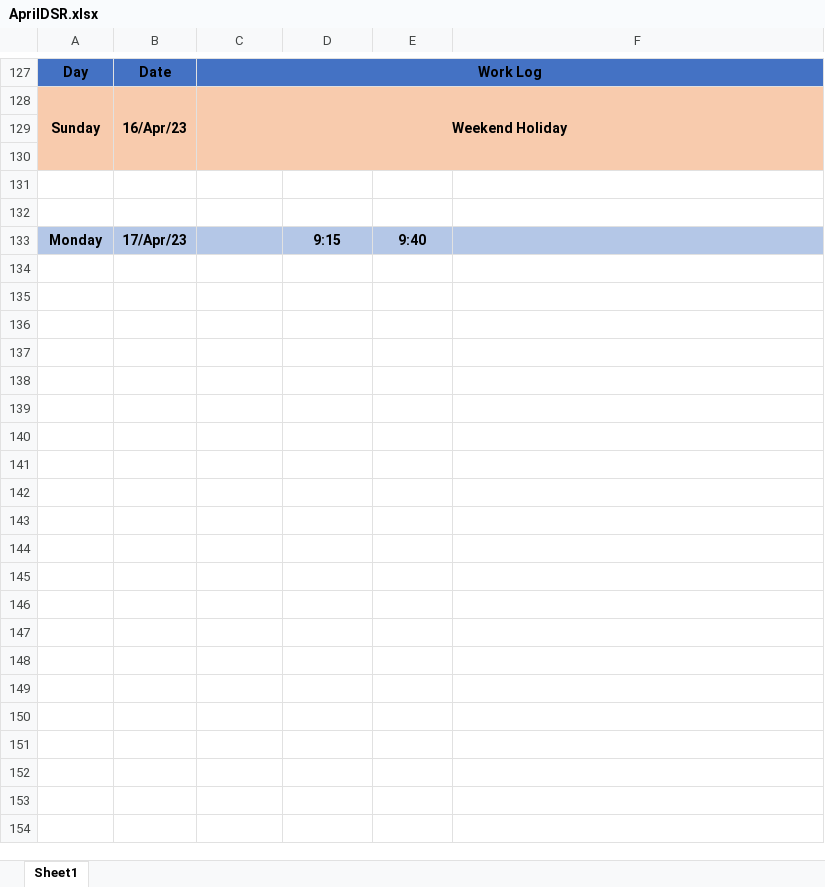
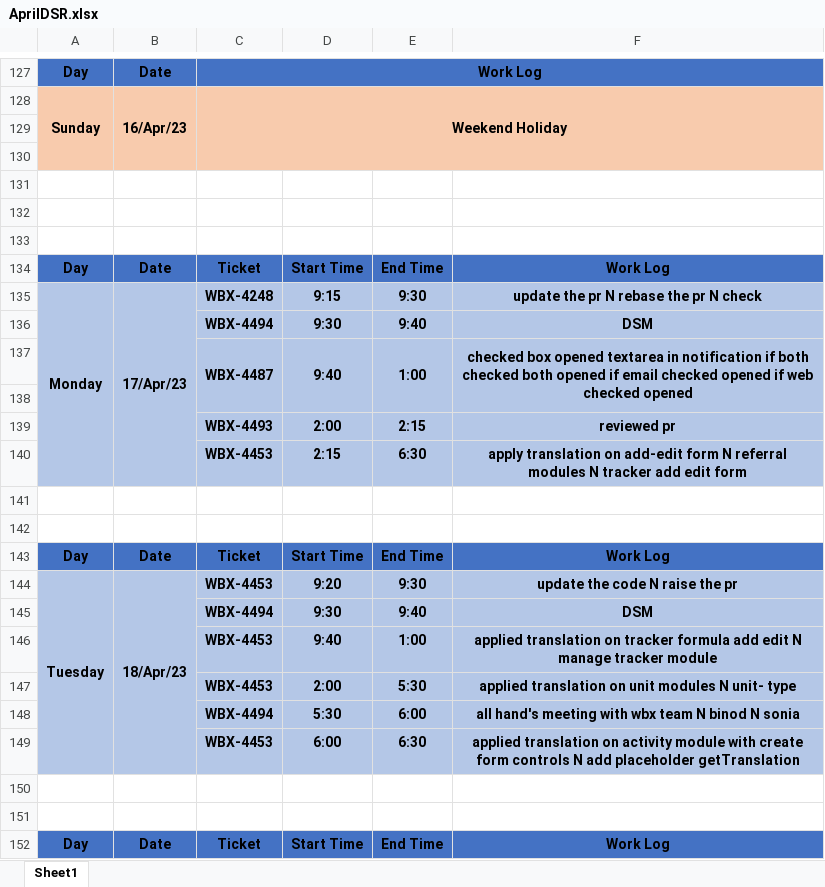
Before and after one commit to ankitkumargits/lmd2023dsr, an Excel workbook: 04_april/AprilDSR.xlsx, sheet Sheet1, drawn as a sheet; only a part is shown, gaps mark what is left out; values as stored, in another font and other column widths than the file's, no borders; addresses are those after the commit; the diff covers the shown part only; the diff names each change by its address in the sheet, - before the commit and + after, or states it on an @@ line.

Commit message:
24 april 2023 dsr uploading ...

```diff
--- a/04_april/AprilDSR.xlsx (sheet Sheet1)
+++ b/04_april/AprilDSR.xlsx (sheet Sheet1)
+row 133: (empty)
+row 134: Day | Date | Ticket | Start Time | End Time | Work Log
+A135:A140 merged
+B135:B140 merged
-C135: (empty)
+C135: WBX-4248
-E135: 9:40
+E135: 9:30
-F135: (empty)
+F135: update the pr N rebase the pr N check
+row 136:  |  | WBX-4494 | 9:30 | 9:40 | DSM
+row 137:  |  | WBX-4487 | 9:40 | 1:00 | checked box opened textarea in notification if both checked both opened if email checked opened if web checked opened
+row 138: (empty)
+row 139:  |  | WBX-4493 | 2:00 | 2:15 | reviewed pr
+row 140:  |  | WBX-4453 | 2:15 | 6:30 | apply translation on add-edit form N referral modules N tracker add edit form
+row 141: (empty)
+row 142: (empty)
+row 143: Day | Date | Ticket | Start Time | End Time | Work Log
+row 144: Tuesday | 18/Apr/23 | WBX-4453 | 9:20 | 9:30 | update the code N raise the pr
+row 145:  |  | WBX-4494 | 9:30 | 9:40 | DSM
+row 146:  |  | WBX-4453 | 9:40 | 1:00 | applied translation on tracker formula add edit N manage tracker module
+row 147:  |  | WBX-4453 | 2:00 | 5:30 | applied translation on unit modules N unit- type
+row 148:  |  | WBX-4494 | 5:30 | 6:00 | all hand's meeting with wbx team N binod N sonia
+row 149:  |  | WBX-4453 | 6:00 | 6:30 | applied translation on activity module with create form controls N add placeholder getTranslation
+row 150: (empty)
+row 151: (empty)
+row 152: Day | Date | Ticket | Start Time | End Time | Work Log
```
Also changed, not shown: 37 added rows elsewhere in this sheet.
